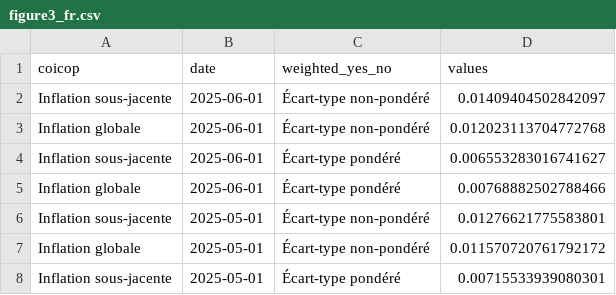
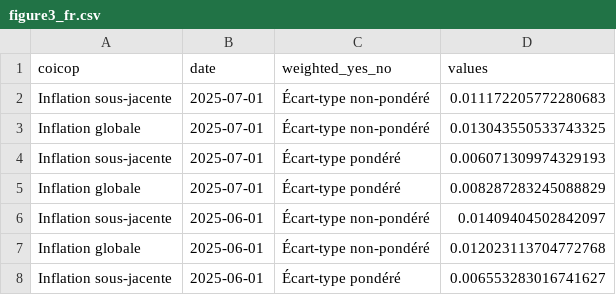
Before and after one commit to Francois-Geerolf/MD2025-06-stance, a CSV file: csv/figure3_fr.csv, drawn as a sheet; only a part is shown; the shorter side is filled out with more unchanged rows.

```diff
--- a/csv/figure3_fr.csv
+++ b/csv/figure3_fr.csv
@@ -1,2 +1,6 @@
 coicop,date,weighted_yes_no,values
+Inflation sous-jacente,2025-07-01,Écart-type non-pondéré,0.011172205772280683
+Inflation globale,2025-07-01,Écart-type non-pondéré,0.013043550533743325
+Inflation sous-jacente,2025-07-01,Écart-type pondéré,0.006071309974329193
+Inflation globale,2025-07-01,Écart-type pondéré,0.008287283245088829
 Inflation sous-jacente,2025-06-01,Écart-type non-pondéré,0.01409404502842097
```
Also changed, not shown: csv/figure3.csv, csv/figure4.csv, 31 other files.
